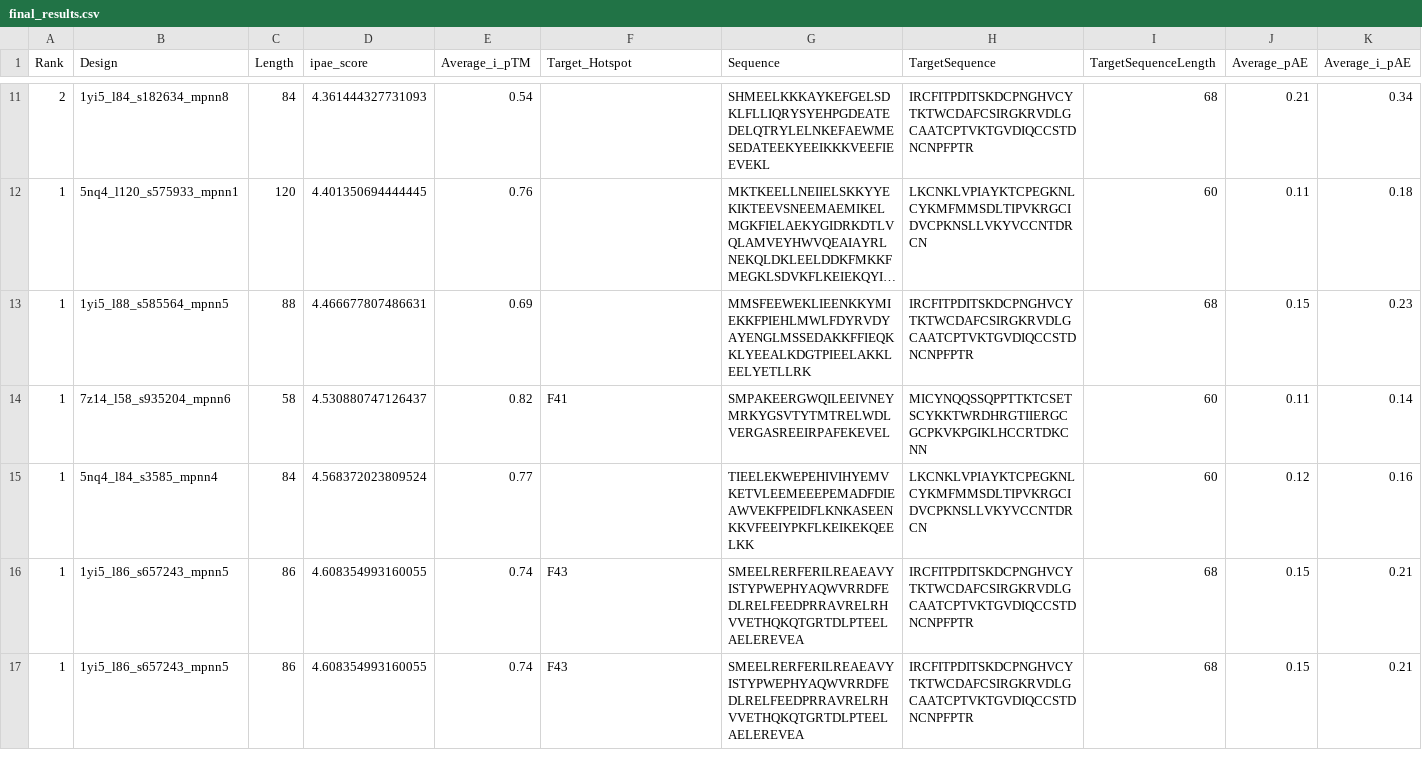
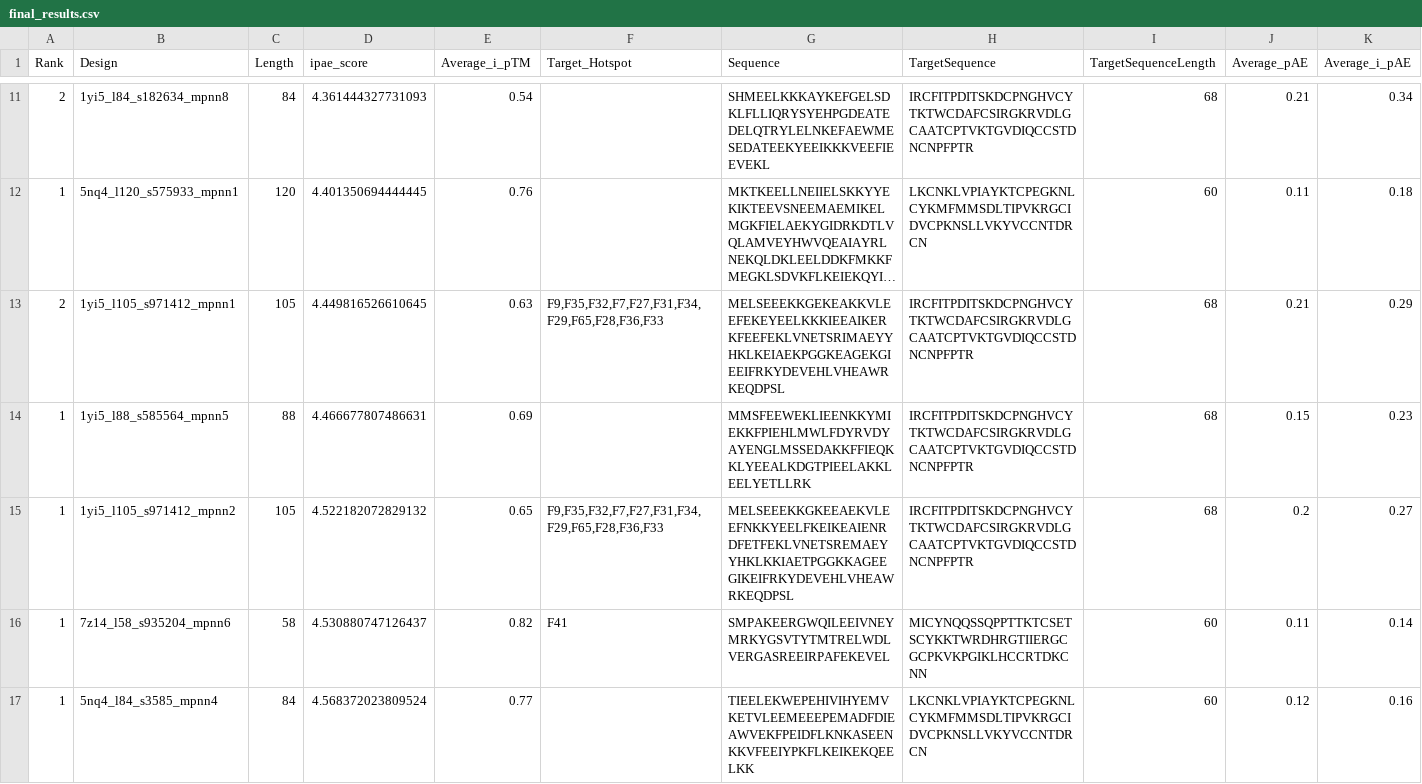
Before and after one commit to hemeai/ToxBind, a CSV file: analysis/final_results.csv, drawn as a sheet; only a part is shown, gaps mark what is left out; the shorter side is filled out with more unchanged rows; long unchanged cells end in …; rows hold the shown columns only; the diff names each change by its address in the sheet, - before the commit and + after, or states it on an @@ line.

```diff
--- a/analysis/final_results.csv
+++ b/analysis/final_results.csv
+row 13: 2 | 1yi5_l105_s971412_mpnn1 | 105 | 4.449816526610645 | 0.63 | F9,F35,F32,F7,F27,F31,F34,F29,F65,F28,F36,F33 | MELSEEEKKGEKEAKKVLEEFEKEYEELKKKIEEAIKERKFEEFEKLVNETSRIMAEYYHKLKEIAEKPGGKEAGEKGIEEIFRKYDEVEHLVHEAWRKEQDPSL | IRCFITPDITSKDCPNGHVCYTKTWCDAFCSIRGKRVDLGCAATCPTVKTGVDIQCCSTDNCNPFPTR | 68 | 0.21 | 0.29
+row 15: 1 | 1yi5_l105_s971412_mpnn2 | 105 | 4.522182072829132 | 0.65 | F9,F35,F32,F7,F27,F31,F34,F29,F65,F28,F36,F33 | MELSEEEKKGKEEAEKVLEEFNKKYEELFKEIKEAIENRDFETFEKLVNETSREMAEYYHKLKKIAETPGGKKAGEEGIKEIFRKYDEVEHLVHEAWRKEQDPSL | IRCFITPDITSKDCPNGHVCYTKTWCDAFCSIRGKRVDLGCAATCPTVKTGVDIQCCSTDNCNPFPTR | 68 | 0.2 | 0.27
```
Also changed, not shown: analysis/combined_data.csv, analysis/results_ipae.csv, 5 other files.
